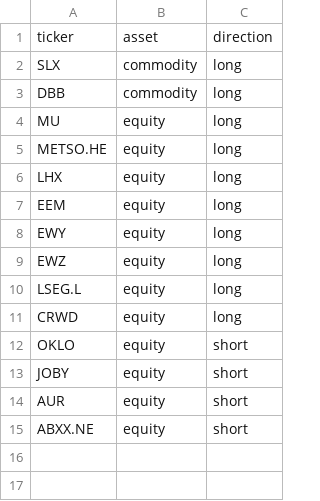
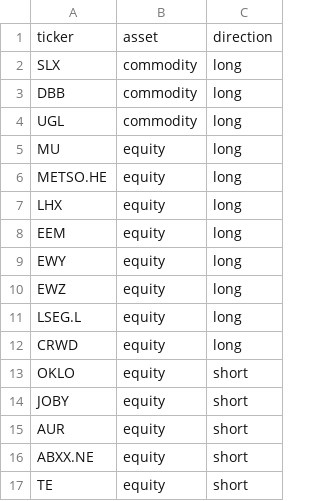
Before and after one commit to ShaivPandya/market-scripts, a CSV file: portfolio/portfolio.csv, drawn as a sheet; the diff names each change by its address in the sheet, - before the commit and + after, or states it on an @@ line.

```diff
--- a/portfolio/portfolio.csv
+++ b/portfolio/portfolio.csv
+row 4: UGL | commodity | long
+row 17: TE | equity | short
```
Also changed, not shown: 1 other file.
